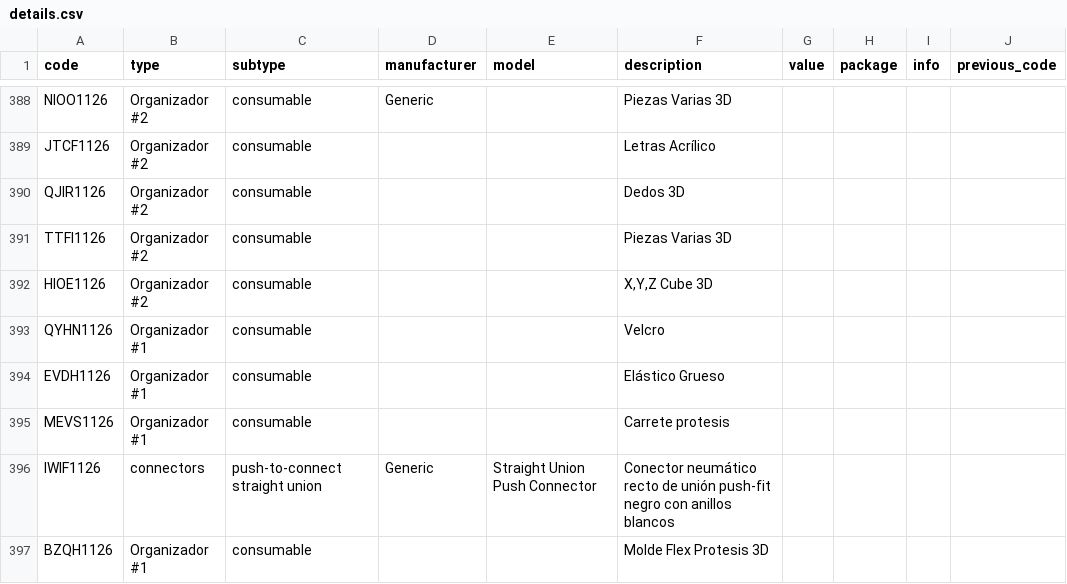
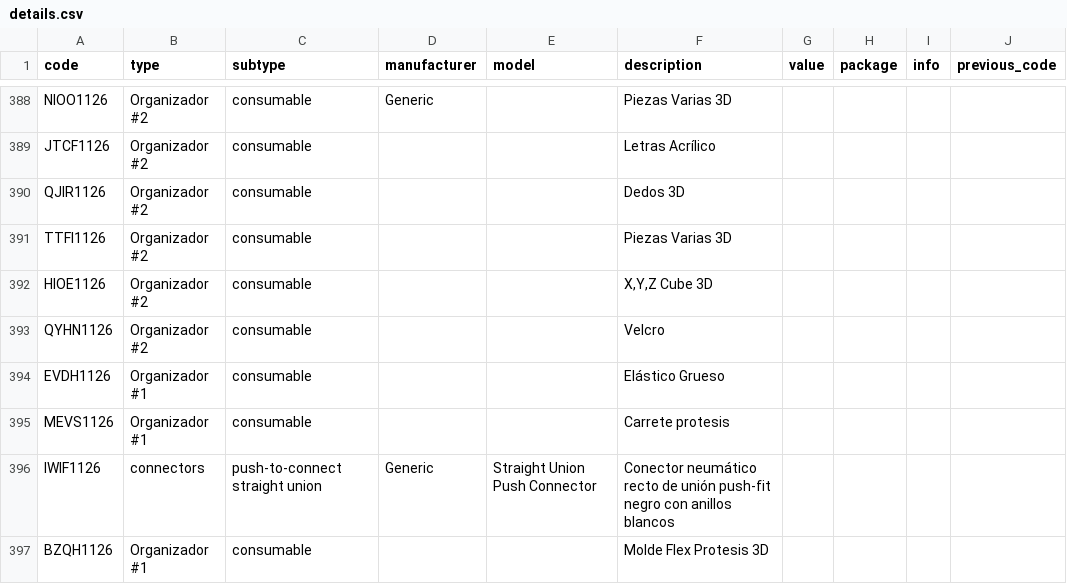
Before and after one commit to DeltaLabo/inventory, a CSV file: data/details.csv, drawn as a sheet; only a part is shown, gaps mark what is left out.

```diff
--- a/data/details.csv
+++ b/data/details.csv
@@ -392,3 +392,3 @@ TTFI1126,Organizador #2,consumable,,,Piezas Varias 3D,,,,
 HIOE1126,Organizador #2,consumable,,,"X,Y,Z Cube 3D",,,,
-QYHN1126,Organizador #1,consumable,,,Velcro,,,,
+QYHN1126,Organizador #2,consumable,,,Velcro,,,,
 EVDH1126,Organizador #1,consumable,,,Elástico Grueso,,,,
```
Also changed, not shown: 1 other file.
